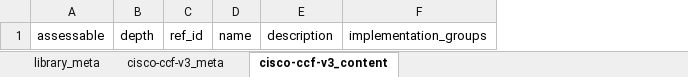
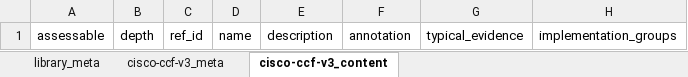
Before and after one commit to intuitem/ciso-assistant-community, an Excel workbook: tools/excel/ccf/cisco/cisco-ccf-v3.0.xlsx, sheet cisco-ccf-v3_content, drawn as a sheet; values as stored, in another font and other column widths than the file's, no borders; the diff names each change by its address in the sheet, - before the commit and + after, or states it on an @@ line.

Commit message:
Fix Cisco CCF v3.0 base Excel Framework

```diff
--- a/tools/excel/ccf/cisco/cisco-ccf-v3.0.xlsx (sheet cisco-ccf-v3_content)
+++ b/tools/excel/ccf/cisco/cisco-ccf-v3.0.xlsx (sheet cisco-ccf-v3_content)
+column F, row 1: annotation
+column G, row 1: typical_evidence
```
